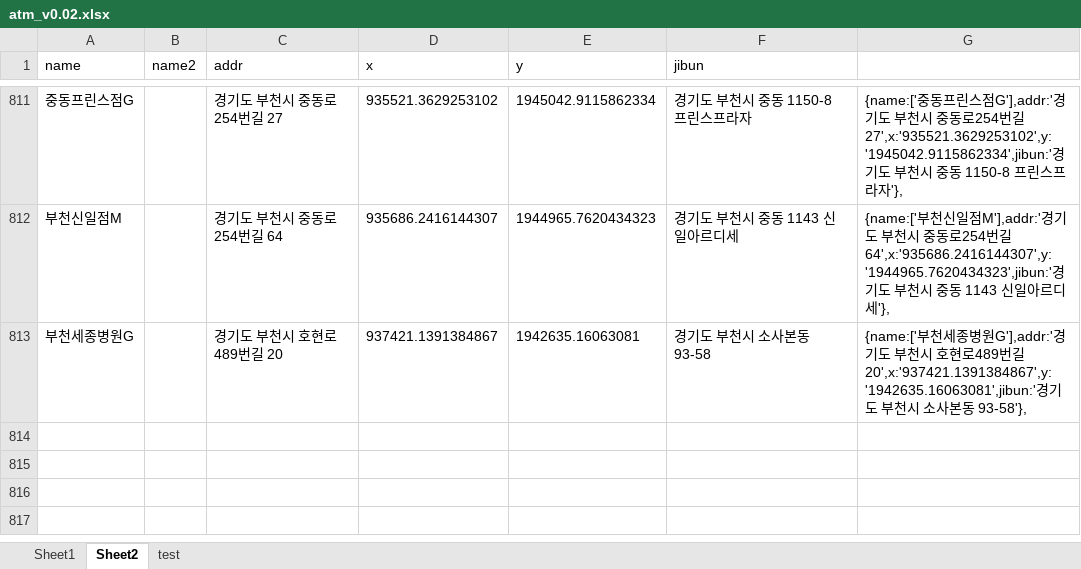
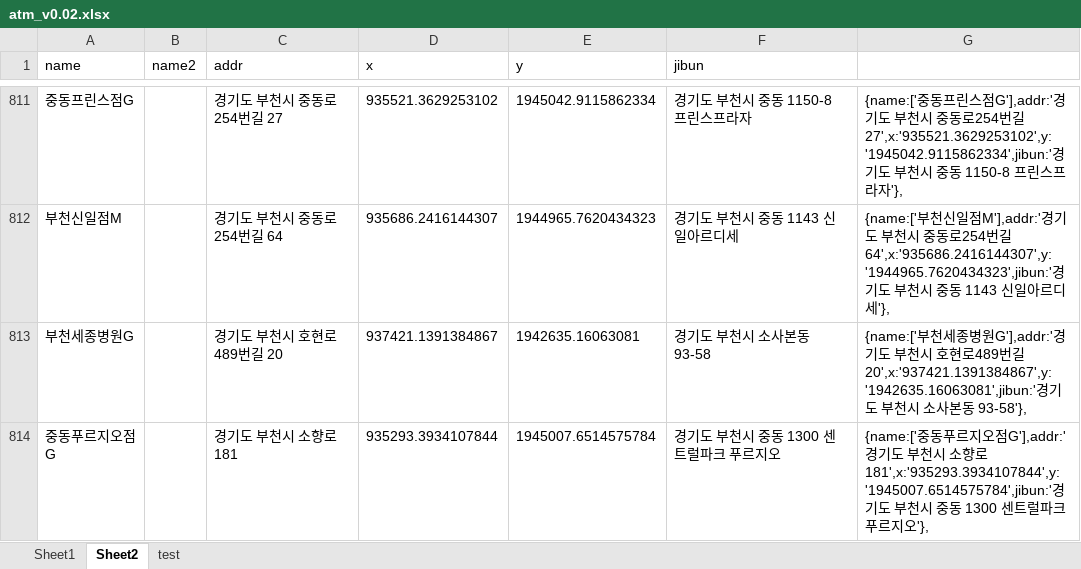
Before and after one commit to hyeokpark/atm, an Excel workbook: atm_v0.02.xlsx, sheet Sheet2, drawn as a sheet; only a part is shown, gaps mark what is left out; values as stored, in another font and other column widths than the file's, no borders; the diff names each change by its address in the sheet, - before the commit and + after, or states it on an @@ line.

```diff
--- a/atm_v0.02.xlsx (sheet Sheet2)
+++ b/atm_v0.02.xlsx (sheet Sheet2)
+row 814: 중동푸르지오점G |  | 경기도 부천시 소향로 181 | 935293.3934107844 | 1945007.6514575784 | 경기도 부천시 중동 1300 센트럴파크 푸르지오 | {name:['중동푸르지오점G'],addr:'경기도 부천시 소향로 181',x:'935293.3934107844',y:'1945007.6514575784',jibun:'경기도 부천시 중동 1300 센트럴파크 푸르지오'},
```
Also changed, not shown: 1 other file.
